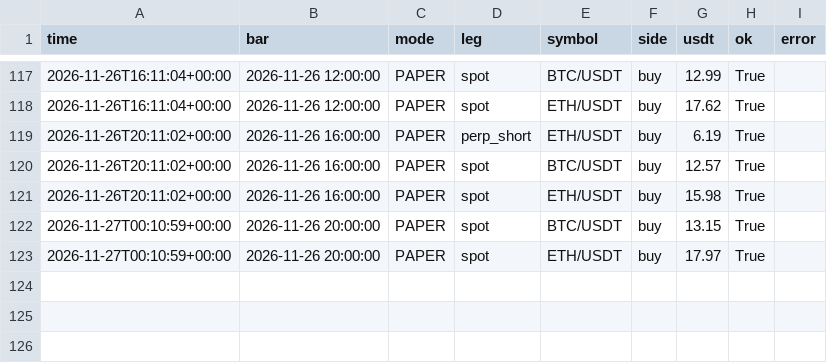
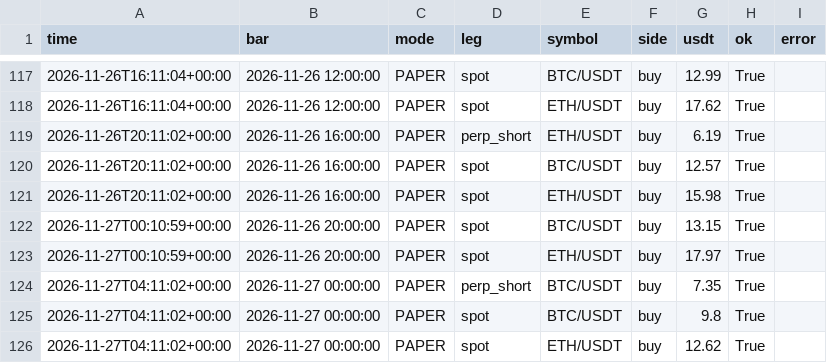
Before and after one commit to evsayar33-oss/h054_spot_bot, a CSV file: logs/trades.csv, drawn as a sheet; only a part is shown, gaps mark what is left out; the diff names each change by its address in the sheet, - before the commit and + after, or states it on an @@ line.

```diff
--- a/logs/trades.csv
+++ b/logs/trades.csv
+row 124: 2026-11-27T04:11:02+00:00 | 2026-11-27 00:00:00 | PAPER | perp_short | BTC/USDT | buy | 7.35 | True
+row 125: 2026-11-27T04:11:02+00:00 | 2026-11-27 00:00:00 | PAPER | spot | BTC/USDT | buy | 9.8 | True
+row 126: 2026-11-27T04:11:02+00:00 | 2026-11-27 00:00:00 | PAPER | spot | ETH/USDT | buy | 12.62 | True
```
Also changed, not shown: logs/equity.csv, 2 other files.
